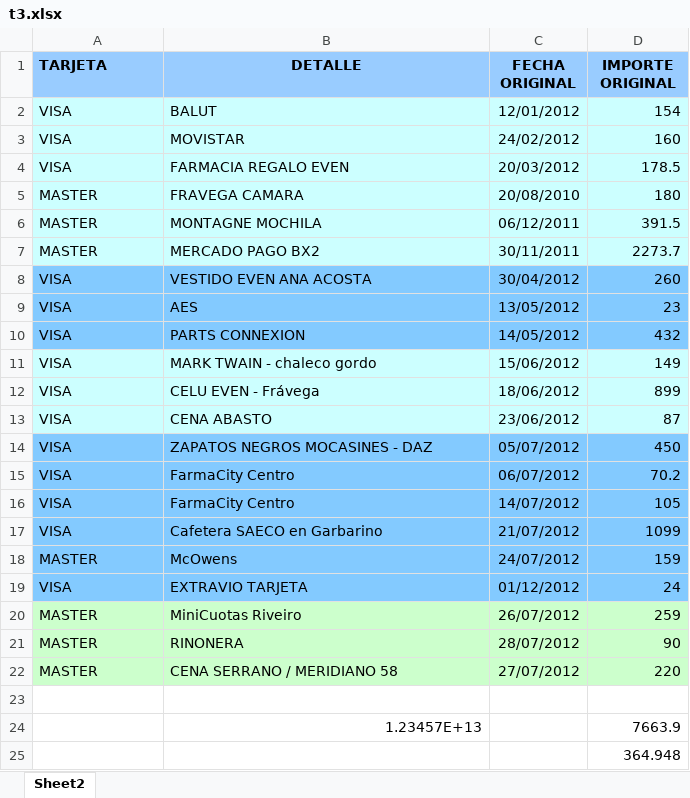
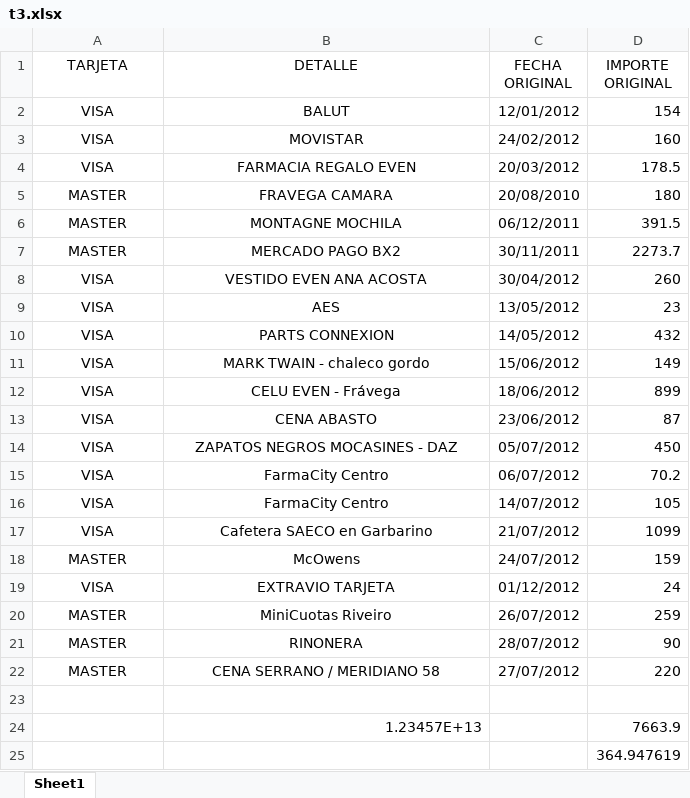
Before and after one commit to andmarti1424/sc-im, an Excel workbook: examples/xlsx/t3.xlsx, sheet Sheet1, drawn as a sheet; values as stored, in another font and other column widths than the file's, no borders; the diff names each change by its address in the sheet, - before the commit and + after, or states it on an @@ line.

Commit message:
Modify t3.xlsx example

```diff
--- a/examples/xlsx/t3.xlsx (sheet Sheet1)
+++ b/examples/xlsx/t3.xlsx (sheet Sheet1)
-sheet tab: Sheet2
+sheet tab: Sheet1
-A1 alignment: left
+A1 alignment: center
@@ A1:D1 fill: #99CCFF → none, bold: on → off @@
-A2:D7 fill: #CCFFFF
+A2:D7 fill: none
-A2:B22 alignment: left
+A2:B22 alignment: center
-A8:D10 fill: #83CAFF
+A8:D10 fill: none
-A11:D13 fill: #CCFFFF
+A11:D13 fill: none
-A14:D19 fill: #83CAFF
+A14:D19 fill: none
-A20:D22 fill: #CCFFCC
+A20:D22 fill: none
-D25 (IMPORTE ORIGINAL): 364.948
+D25 (IMPORTE ORIGINAL): 364.947619
```
Also changed, not shown: 3 other files.
